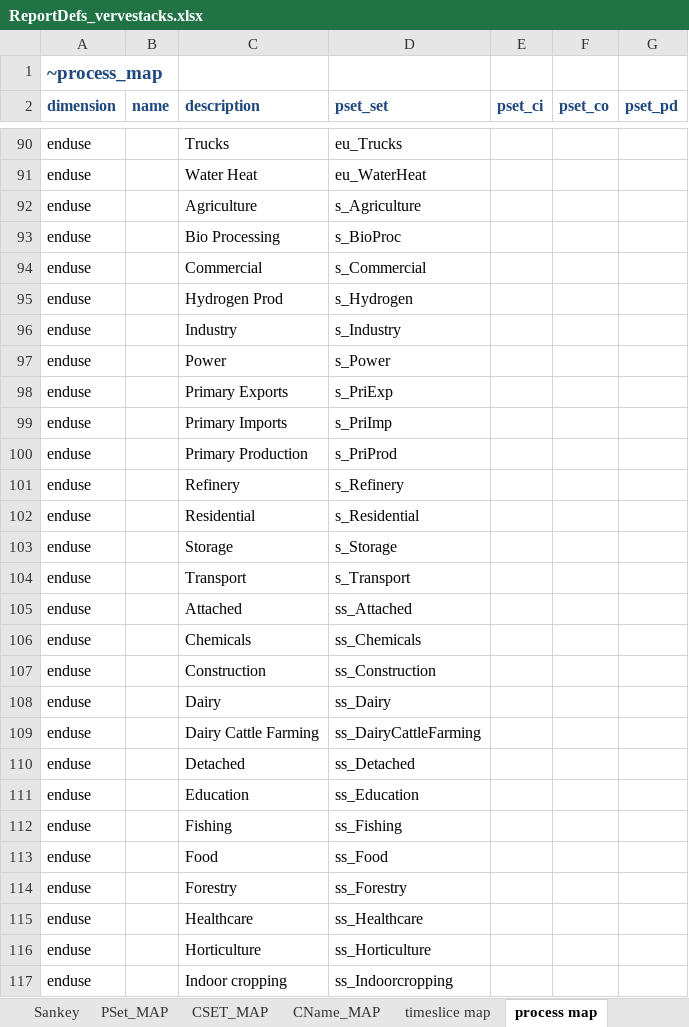
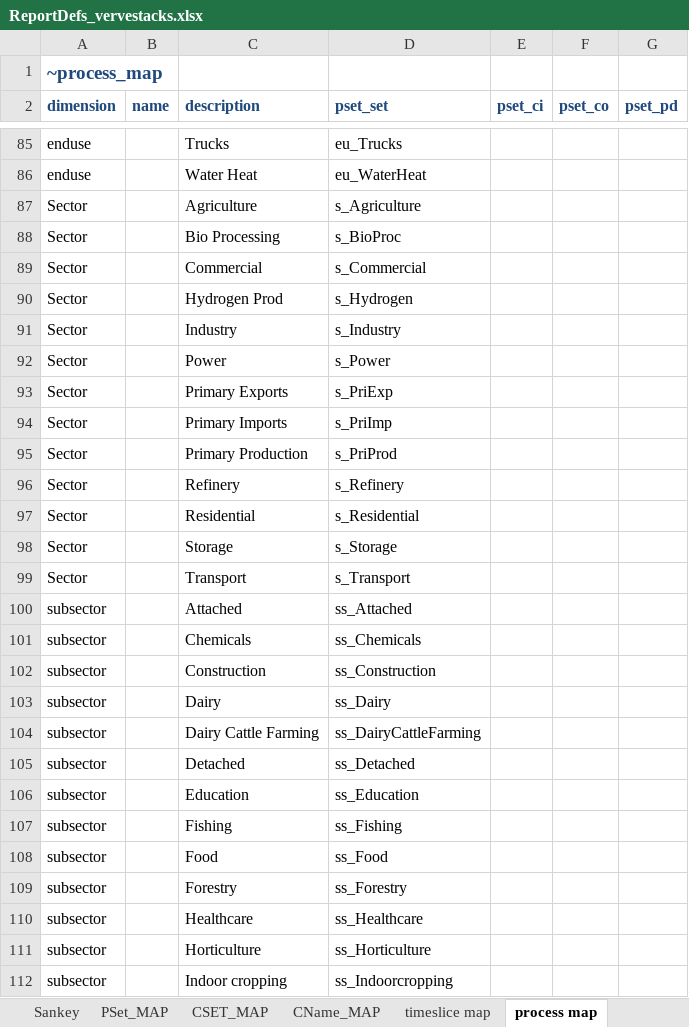
Before and after one commit to akanudia/VerveStacks_NZL_EECA, an Excel workbook: ReportDefs_vervestacks.xlsx, sheet process map, drawn as a sheet; only a part is shown, gaps mark what is left out; values as stored, in another font and other column widths than the file's, no borders; addresses are those after the commit; the diff covers the shown part only; the diff names each change by its address in the sheet, - before the commit and + after, or states it on an @@ line.

Commit message:
Update ReportDefs_vervestacks.xlsx

```diff
--- a/ReportDefs_vervestacks.xlsx (sheet process map)
+++ b/ReportDefs_vervestacks.xlsx (sheet process map)
-A87:A99 (dimension): enduse
+A87:A99 (dimension): Sector
-A100:A112 (dimension): enduse
+A100:A112 (dimension): subsector
```
Also changed, not shown: 1 added row, 6 removed rows and 15 edited cells elsewhere in this sheet, sheet TS_Defs.
